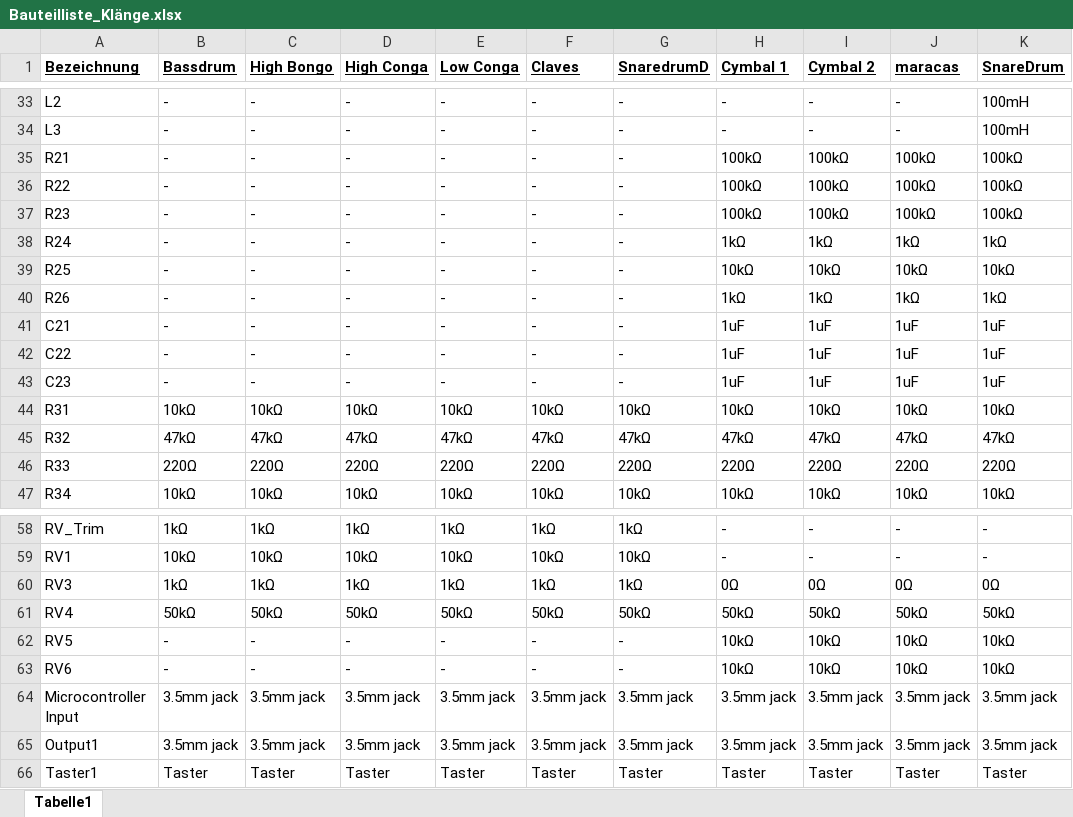
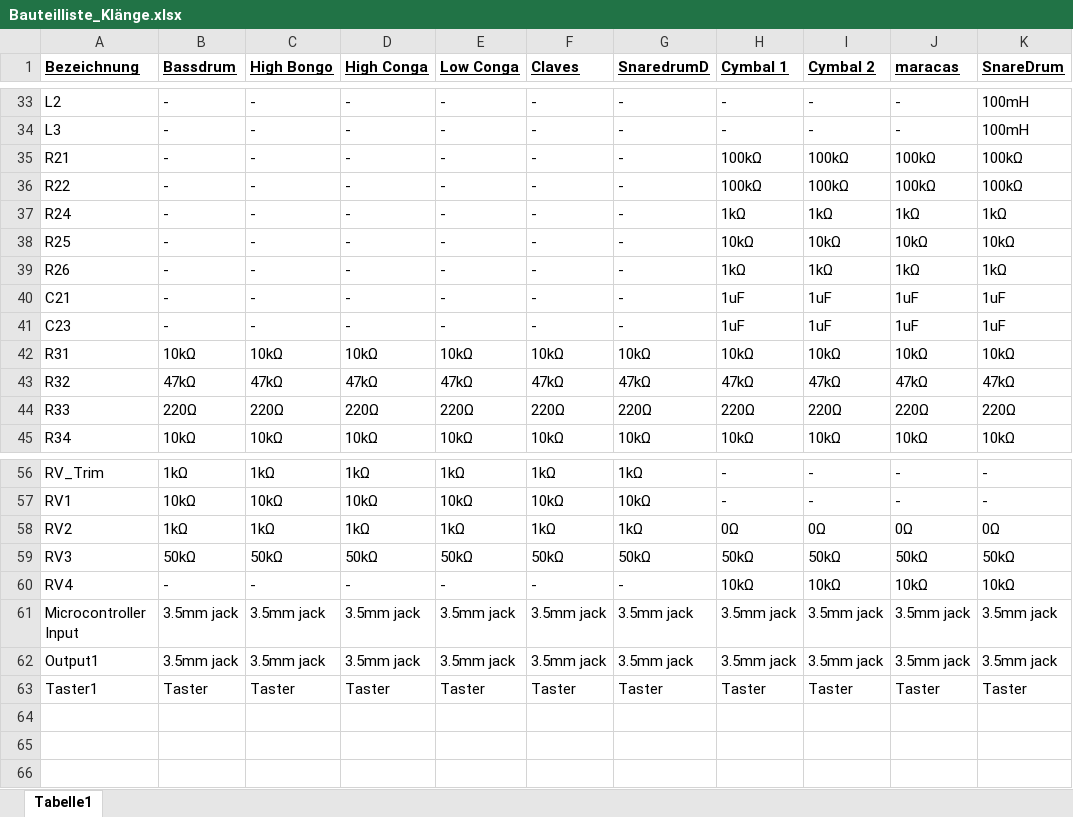
Before and after one commit to marian-muenn/eib-drumcomputer, an Excel workbook: doku/bauteillisten/Bauteilliste_Klänge.xlsx, sheet Tabelle1, drawn as a sheet; only a part is shown, gaps mark what is left out; values as stored, in another font and other column widths than the file's, no borders; removed rows and columns are numbered as before the commit, all else as after; the diff names each change by its address in the sheet, - before the commit and + after, or states it on an @@ line.

Commit message:
sd

```diff
--- a/doku/bauteillisten/Bauteilliste_Klänge.xlsx (sheet Tabelle1)
+++ b/doku/bauteillisten/Bauteilliste_Klänge.xlsx (sheet Tabelle1)
-row 37: R23 | - | - | - | - | - | - | 100kΩ | 100kΩ | 100kΩ | 100kΩ
-row 42: C22 | - | - | - | - | - | - | 1uF | 1uF | 1uF | 1uF
-A58 (Bezeichnung): RV3
+A58 (Bezeichnung): RV2
-A59 (Bezeichnung): RV4
+A59 (Bezeichnung): RV3
-A60 (Bezeichnung): RV5
+A60 (Bezeichnung): RV4
-row 63: RV6 | - | - | - | - | - | - | 10kΩ | 10kΩ | 10kΩ | 10kΩ
```
